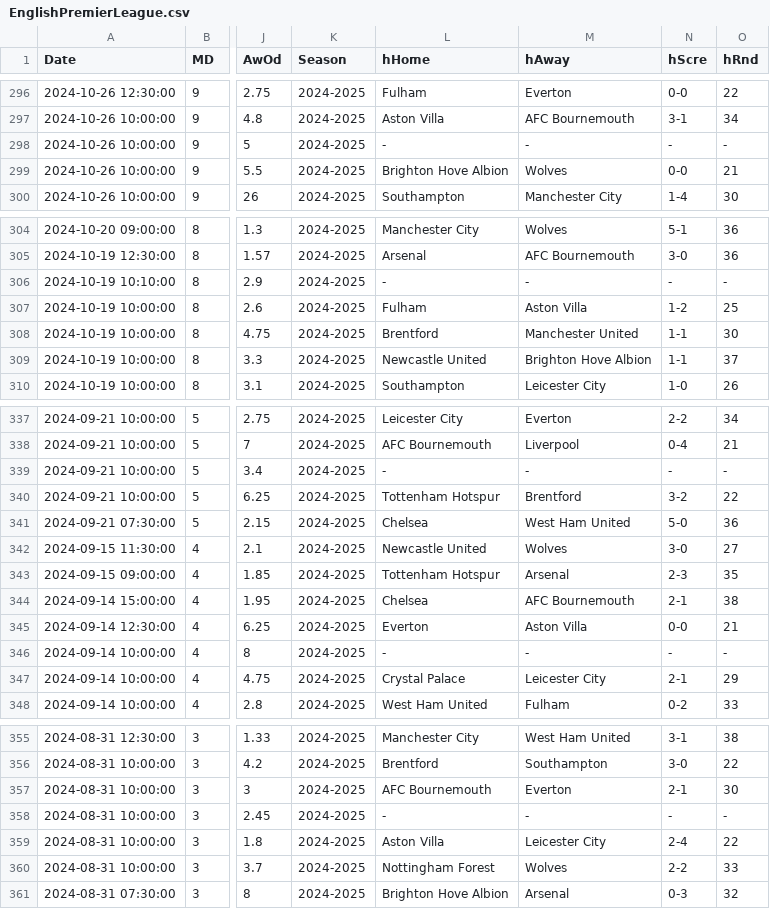
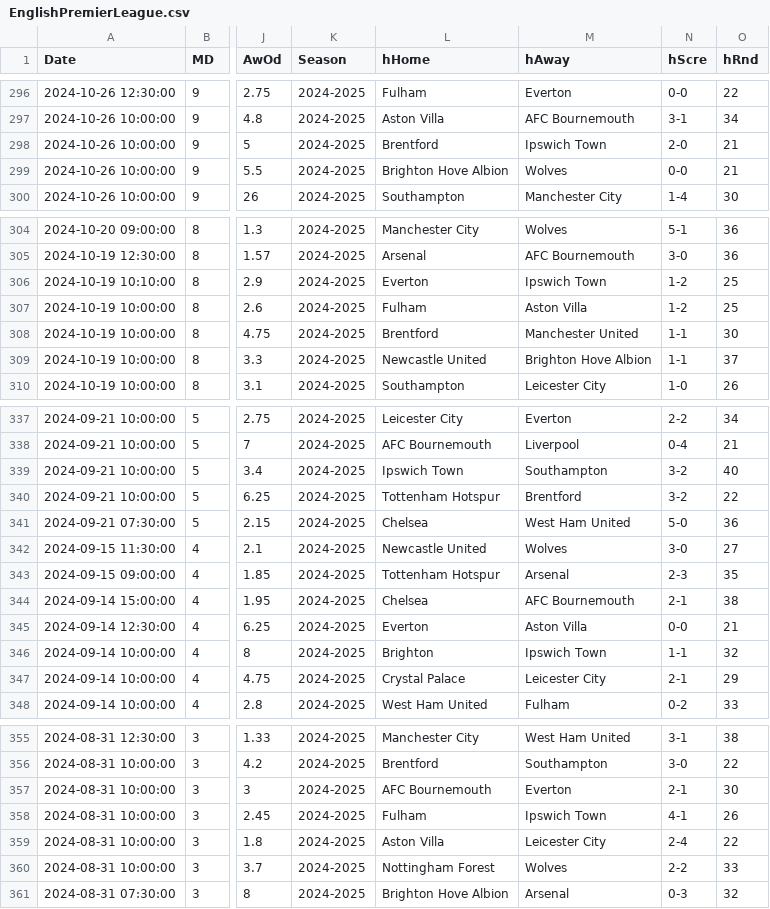
Before and after one commit to crvftsmvn/football-analyzer, a CSV file: data/EnglishPremierLeague.csv, drawn as a sheet; only a part is shown, gaps mark what is left out; the diff covers the shown part only; the diff names each change by its address in the sheet, - before the commit and + after, or states it on an @@ line.

```diff
--- a/data/EnglishPremierLeague.csv
+++ b/data/EnglishPremierLeague.csv
-L298 (hHome): -
+L298 (hHome): Brentford
-M298 (hAway): -
+M298 (hAway): Ipswich Town
-N298 (hScre): -
+N298 (hScre): 2-0
-O298 (hRnd): -
+O298 (hRnd): 21
-L306 (hHome): -
+L306 (hHome): Everton
-M306 (hAway): -
+M306 (hAway): Ipswich Town
-N306 (hScre): -
+N306 (hScre): 1-2
-O306 (hRnd): -
+O306 (hRnd): 25
-L339 (hHome): -
+L339 (hHome): Ipswich Town
-M339 (hAway): -
+M339 (hAway): Southampton
-N339 (hScre): -
+N339 (hScre): 3-2
-O339 (hRnd): -
+O339 (hRnd): 40
-L346 (hHome): -
+L346 (hHome): Brighton
-M346 (hAway): -
+M346 (hAway): Ipswich Town
-N346 (hScre): -
+N346 (hScre): 1-1
-O346 (hRnd): -
+O346 (hRnd): 32
-L358 (hHome): -
+L358 (hHome): Fulham
-M358 (hAway): -
+M358 (hAway): Ipswich Town
-N358 (hScre): -
+N358 (hScre): 4-1
-O358 (hRnd): -
+O358 (hRnd): 26
```
Also changed, not shown: 56 edited cells elsewhere in this file, 5 other files.
